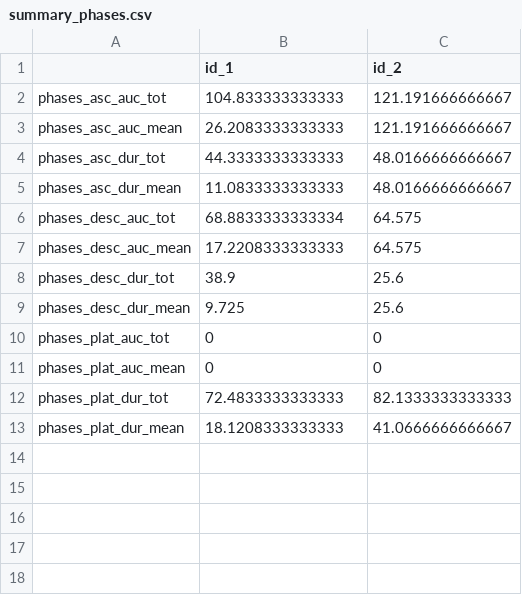
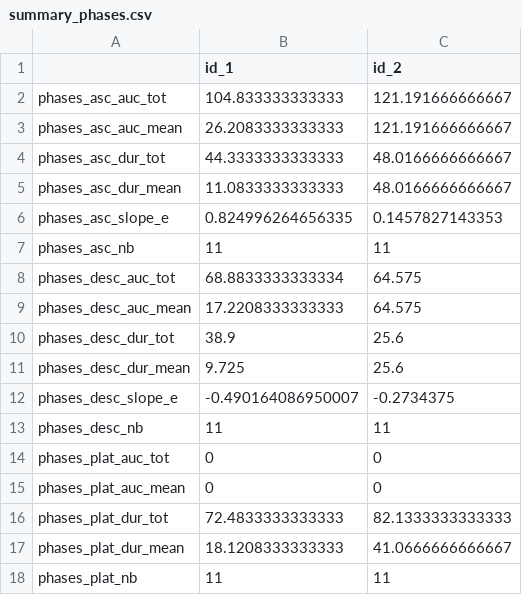
Before and after one commit to corallie/ESM-data-Analysis, a CSV file: table/summary_phases.csv, drawn as a sheet.

Commit message:
Phases nb added

```diff
--- a/table/summary_phases.csv
+++ b/table/summary_phases.csv
@@ -5,2 +5,4 @@
 "phases_asc_dur_mean",11.0833333333333,48.0166666666667
+"phases_asc_slope_e",0.824996264656335,0.1457827143353
+"phases_asc_nb",11,11
 "phases_desc_auc_tot",68.8833333333334,64.575
@@ -9,2 +11,4 @@
 "phases_desc_dur_mean",9.725,25.6
+"phases_desc_slope_e",-0.490164086950007,-0.2734375
+"phases_desc_nb",11,11
 "phases_plat_auc_tot",0,0
@@ -13 +17,2 @@
 "phases_plat_dur_mean",18.1208333333333,41.0666666666667
+"phases_plat_nb",11,11
```
Also changed, not shown: 1 other file.
